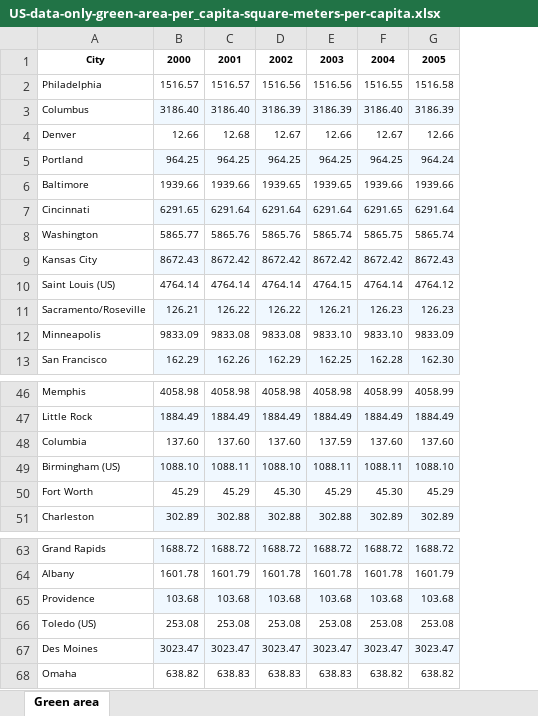
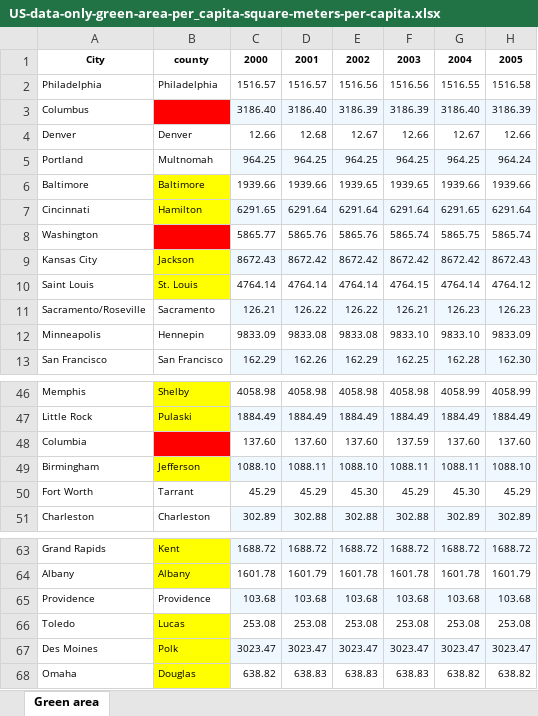
Before and after one commit to codyallison/Project3-Greenspace-Health, an Excel workbook: US-data-only-green-area-per_capita-square-meters-per-capita.xlsx, sheet Green area, drawn as a sheet; only a part is shown, gaps mark what is left out; values as stored, in another font and other column widths than the file's, no borders; the diff names each change by its address in the sheet, - before the commit and + after, or states it on an @@ line.

Commit message:
more clean up for greenspace data

```diff
--- a/US-data-only-green-area-per_capita-square-meters-per-capita.xlsx (sheet Green area)
+++ b/US-data-only-green-area-per_capita-square-meters-per-capita.xlsx (sheet Green area)
+column B, rows 1-13: county | Philadelphia |  | Denver | Multnomah | Baltimore | Hamilton |  | Jackson | St. Louis | Sacramento | Hennepin | San Francisco; rows 46-51: Shelby | Pulaski |  | Jefferson | Tarrant | Charleston; rows 63-68: Kent | Albany | Providence | Lucas | Polk | Douglas
-A10: Saint Louis (US)
+A10: Saint Louis
-A49: Birmingham (US)
+A49: Birmingham
-A66: Toledo (US)
+A66: Toledo
```
Also changed, not shown: formulas that keep their value.
